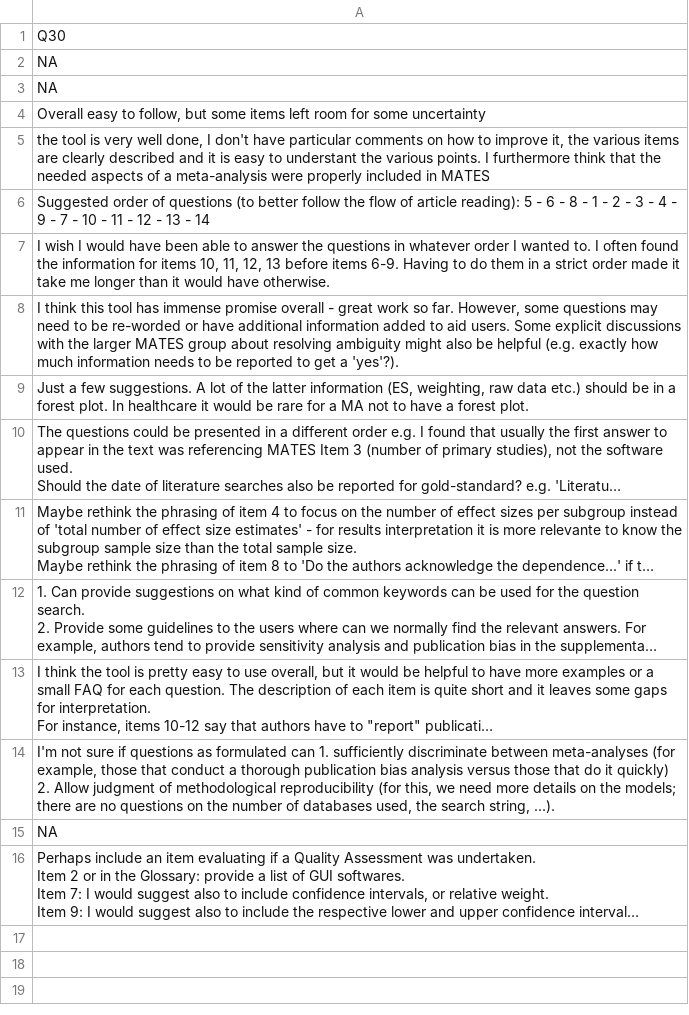
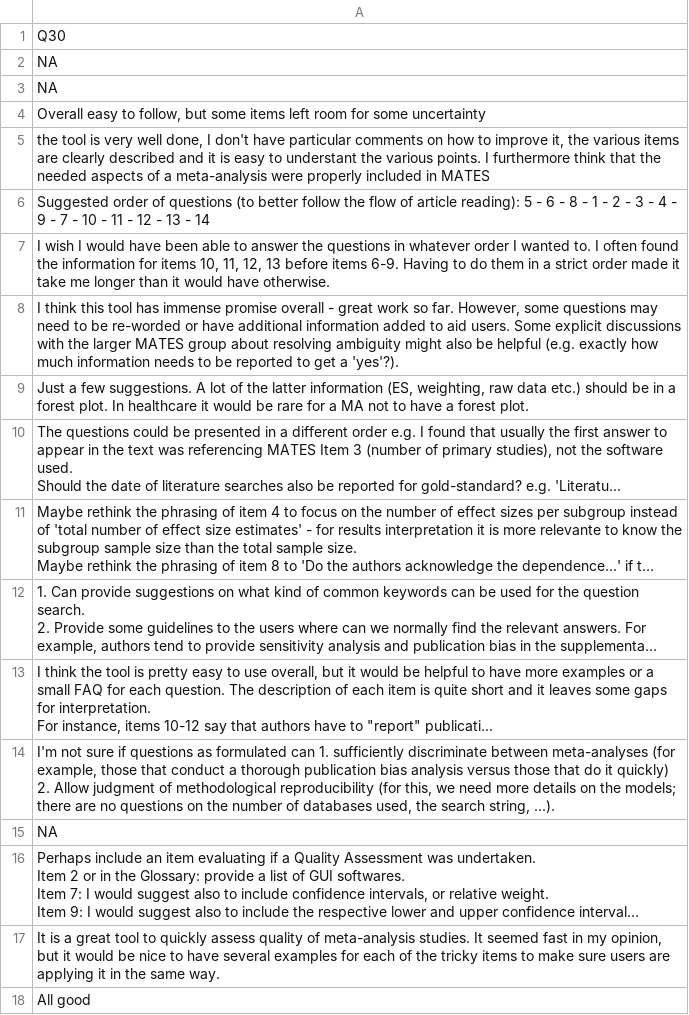
Before and after one commit to KyleMorrison99/MATES, a CSV file: task_results/dat_task_Q30.csv, drawn as a sheet; long unchanged cells end in …; the diff names each change by its address in the sheet, - before the commit and + after, or states it on an @@ line.

```diff
--- a/task_results/dat_task_Q30.csv
+++ b/task_results/dat_task_Q30.csv
+row 17: It is a great tool to quickly assess quality of meta-analysis studies. It seemed fast in my opinion, but it would be nice to have several examples for each of the tricky items to make sure users are applying it in the same way.
+row 18: All good
```
Also changed, not shown: data/task/MATES_task_feedback.csv, task_results/dat_task_Q14.csv, 28 other files.
